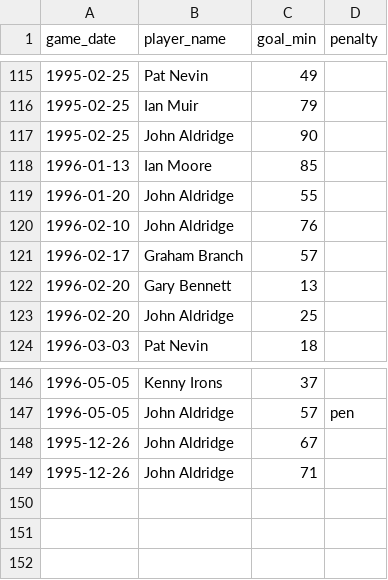
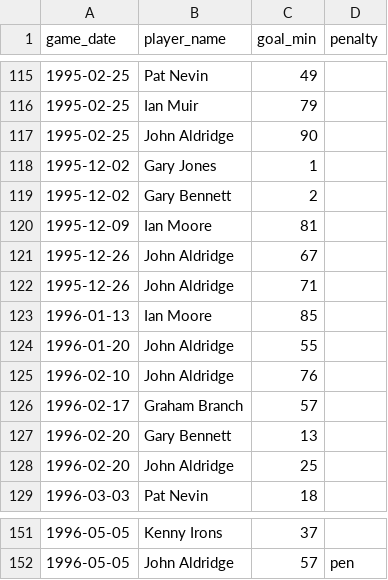
Before and after one commit to petebrown/complete-record, a CSV file: seasons/manual/goal_mins.csv, drawn as a sheet; only a part is shown, gaps mark what is left out.

```diff
--- a/seasons/manual/goal_mins.csv
+++ b/seasons/manual/goal_mins.csv
@@ -117,2 +117,7 @@ game_date,player_name,goal_min,penalty
 1995-02-25,John Aldridge,90,
+1995-12-02,Gary Jones,1,
+1995-12-02,Gary Bennett,2,
+1995-12-09,Ian Moore,81,
+1995-12-26,John Aldridge,67,
+1995-12-26,John Aldridge,71,
 1996-01-13,Ian Moore,85,
@@ -147,3 +152 @@ game_date,player_name,goal_min,penalty
 1996-05-05,John Aldridge,57,pen
-1995-12-26,John Aldridge,67,
-1995-12-26,John Aldridge,71,
```
Also changed, not shown: output/cr_subs_and_reds.csv, seasons/manual/cards_yellow.csv, 1 other file.
